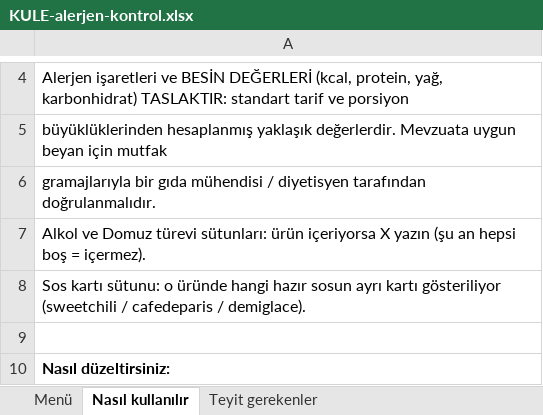
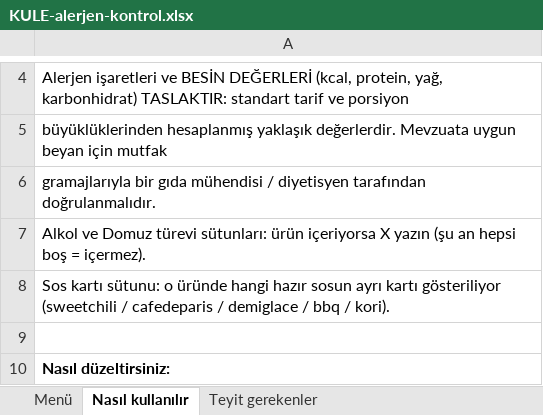
Before and after one commit to mirackkilincc-cloud/kuleistanbulcafe, an Excel workbook: KULE-alerjen-kontrol.xlsx, sheet Nasıl kullanılır, drawn as a sheet; only a part is shown, gaps mark what is left out; values as stored, in another font and other column widths than the file's, no borders; the diff names each change by its address in the sheet, - before the commit and + after, or states it on an @@ line.

```diff
--- a/KULE-alerjen-kontrol.xlsx (sheet Nasıl kullanılır)
+++ b/KULE-alerjen-kontrol.xlsx (sheet Nasıl kullanılır)
-A8: …cafedeparis / demiglace).
+A8: …cafedeparis / demiglace / bbq / kori).
```
Also changed, not shown: sheet Menü, sheet Teyit gerekenler, 12 other files.
